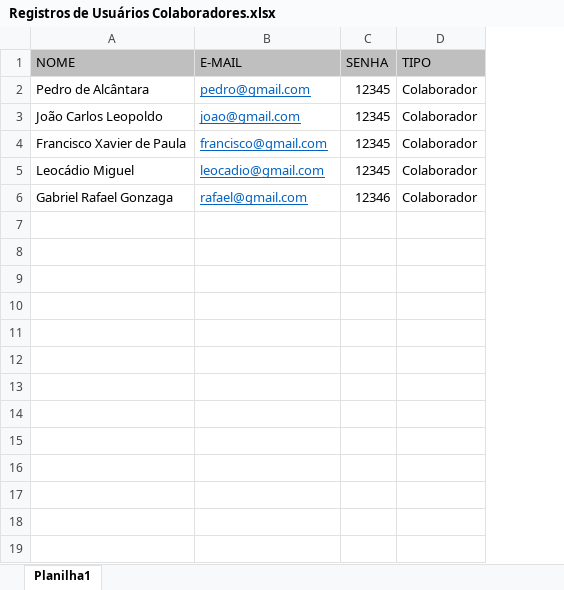
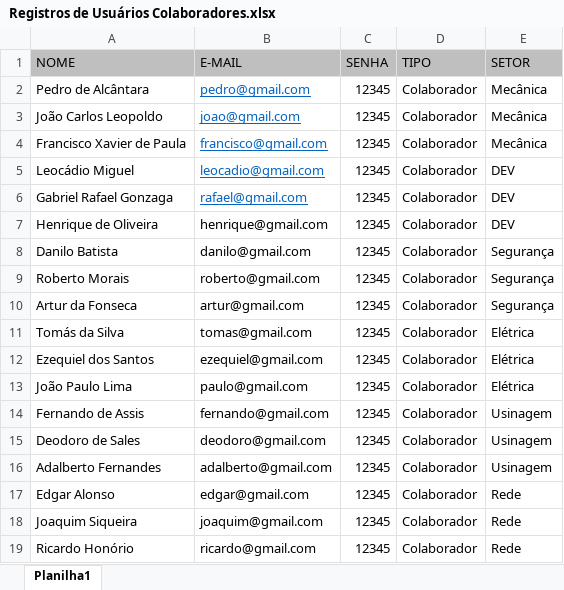
Before and after one commit to mateussantospereira/saude-movement, an Excel workbook: Registros de Usuários Colaboradores.xlsx, sheet Planilha1, drawn as a sheet; values as stored, in another font and other column widths than the file's, no borders; the diff names each change by its address in the sheet, - before the commit and + after, or states it on an @@ line.

```diff
--- a/Registros de Usuários Colaboradores.xlsx (sheet Planilha1)
+++ b/Registros de Usuários Colaboradores.xlsx (sheet Planilha1)
+column E (SETOR), rows 2-6: Mecânica | Mecânica | Mecânica | DEV | DEV
-C6 (SENHA): 12346
+C6 (SENHA): 12345
+row 7: Henrique de Oliveira | henrique@gmail.com | 12345 | Colaborador | DEV
+row 8: Danilo Batista | danilo@gmail.com | 12345 | Colaborador | Segurança
+row 9: Roberto Morais | roberto@gmail.com | 12345 | Colaborador | Segurança
+row 10: Artur da Fonseca | artur@gmail.com | 12345 | Colaborador | Segurança
+row 11: Tomás da Silva | tomas@gmail.com | 12345 | Colaborador | Elétrica
+row 12: Ezequiel dos Santos | ezequiel@gmail.com | 12345 | Colaborador | Elétrica
+row 13: João Paulo Lima | paulo@gmail.com | 12345 | Colaborador | Elétrica
+row 14: Fernando de Assis | fernando@gmail.com | 12345 | Colaborador | Usinagem
+row 15: Deodoro de Sales | deodoro@gmail.com | 12345 | Colaborador | Usinagem
+row 16: Adalberto Fernandes | adalberto@gmail.com | 12345 | Colaborador | Usinagem
+row 17: Edgar Alonso | edgar@gmail.com | 12345 | Colaborador | Rede
+row 18: Joaquim Siqueira | joaquim@gmail.com | 12345 | Colaborador | Rede
+row 19: Ricardo Honório | ricardo@gmail.com | 12345 | Colaborador | Rede
```
Also changed, not shown: Histórico de Colaboradores.xlsx, Registros de Usuários Gerais.xlsx, 36 other files.
